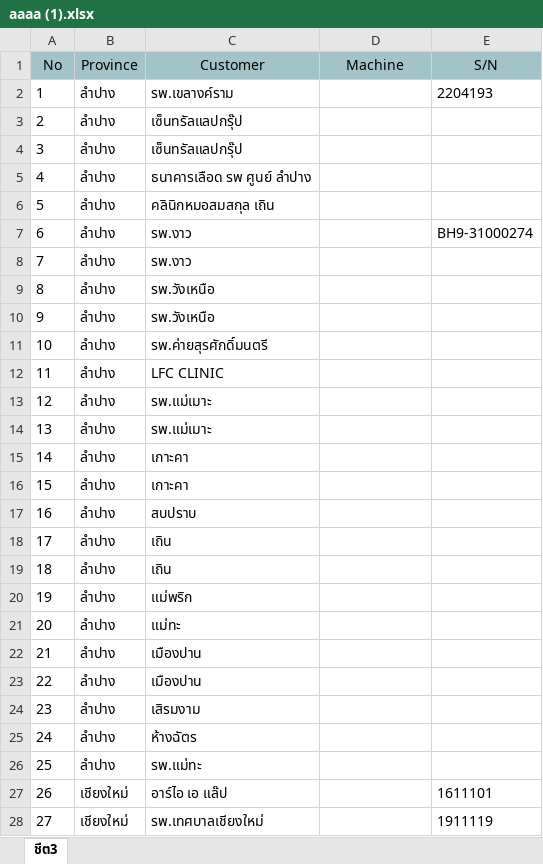
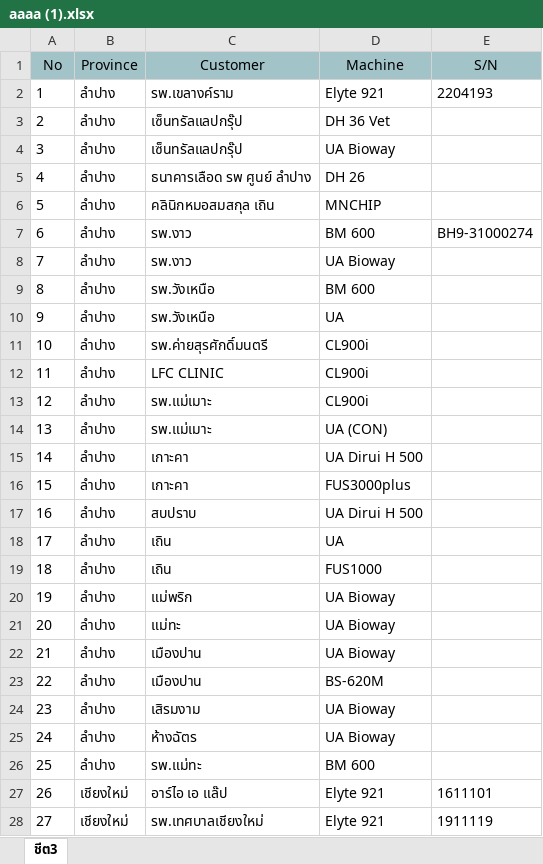
Before and after one commit to kittnan/dcs-team, an Excel workbook: src/assets/excel/aaaa (1).xlsx, sheet ชีต3, drawn as a sheet; only a part is shown; values as stored, in another font and other column widths than the file's, no borders; charts and pictures not drawn; the diff covers the shown part only; the diff names each change by its address in the sheet, - before the commit and + after, or states it on an @@ line.

```diff
--- a/src/assets/excel/aaaa (1).xlsx (sheet ชีต3)
+++ b/src/assets/excel/aaaa (1).xlsx (sheet ชีต3)
-D2 (Machine): (empty)
+D2 (Machine): Elyte 921
-D3 (Machine): (empty)
+D3 (Machine): DH 36 Vet
-D4 (Machine): (empty)
+D4 (Machine): UA Bioway
-D5 (Machine): (empty)
+D5 (Machine): DH 26
-D6 (Machine): (empty)
+D6 (Machine): MNCHIP
-D7 (Machine): (empty)
+D7 (Machine): BM 600
-D8 (Machine): (empty)
+D8 (Machine): UA Bioway
-D9 (Machine): (empty)
+D9 (Machine): BM 600
-D10 (Machine): (empty)
+D10 (Machine): UA
-D11:D13 (Machine): (empty)
+D11:D13 (Machine): CL900i
-D14 (Machine): (empty)
+D14 (Machine): UA (CON)
-D15 (Machine): (empty)
+D15 (Machine): UA Dirui H 500
-D16 (Machine): (empty)
+D16 (Machine): FUS3000plus
-D17 (Machine): (empty)
+D17 (Machine): UA Dirui H 500
-D18 (Machine): (empty)
+D18 (Machine): UA
-D19 (Machine): (empty)
+D19 (Machine): FUS1000
-D20:D22 (Machine): (empty)
+D20:D22 (Machine): UA Bioway
-D23 (Machine): (empty)
+D23 (Machine): BS-620M
-D24:D25 (Machine): (empty)
+D24:D25 (Machine): UA Bioway
-D26 (Machine): (empty)
+D26 (Machine): BM 600
-D27:D28 (Machine): (empty)
+D27:D28 (Machine): Elyte 921
```
Also changed, not shown: 82 edited cells elsewhere in this sheet, 2 other files.
